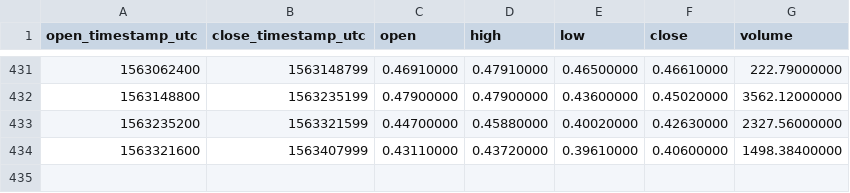
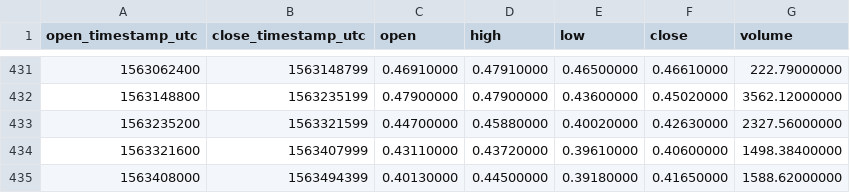
Before and after one commit to cryptobigbro/binance-REPBNB, a CSV file: binance-REPBNB-1d.csv, drawn as a sheet; only a part is shown, gaps mark what is left out.

```diff
--- a/binance-REPBNB-1d.csv
+++ b/binance-REPBNB-1d.csv
@@ -434 +434,2 @@ open_timestamp_utc,close_timestamp_utc,open,high,low,close,volume
 1563321600,1563407999,0.43110000,0.43720000,0.39610000,0.40600000,1498.38400000
+1563408000,1563494399,0.40130000,0.44500000,0.39180000,0.41650000,1588.62000000
```
Also changed, not shown: binance-REPBNB-1h.csv.
